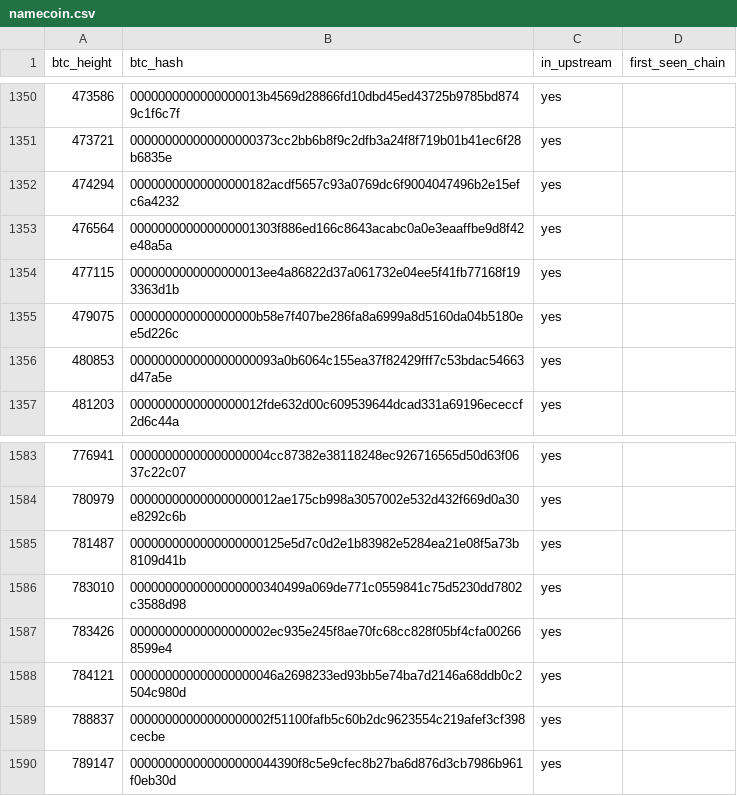
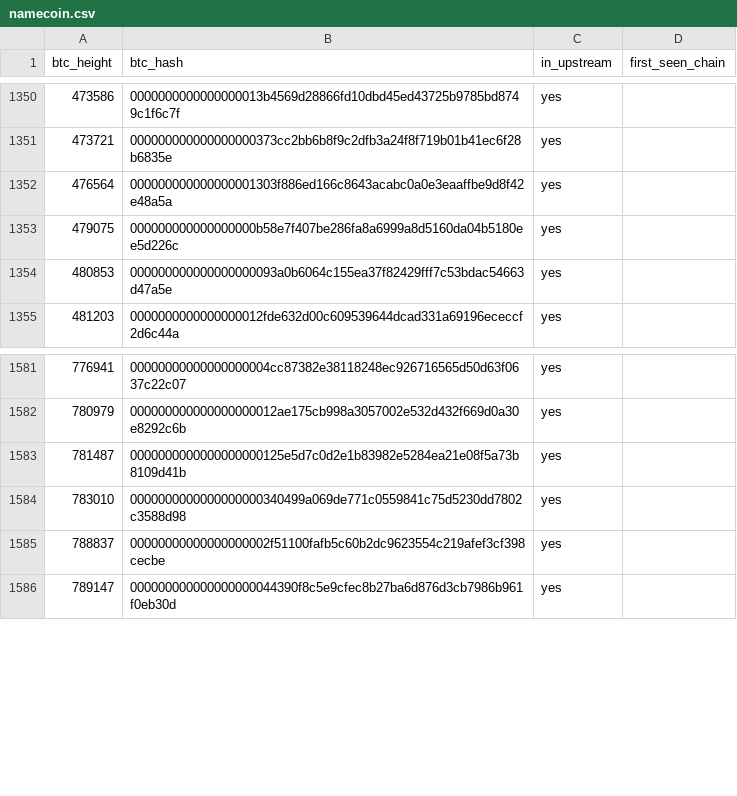
Before and after one commit to deadmanoz/merge-mining-research, a CSV file: results/per-chain-novelty/namecoin.csv, drawn as a sheet; only a part is shown, gaps mark what is left out.

```diff
--- a/results/per-chain-novelty/namecoin.csv
+++ b/results/per-chain-novelty/namecoin.csv
@@ -1351,5 +1351,3 @@ btc_height,btc_hash,in_upstream,first_seen_chain
 473721,000000000000000000373cc2bb6b8f9c2dfb3a24f8f719b01b41ec6f28b6835e,yes,
-474294,00000000000000000182acdf5657c93a0769dc6f9004047496b2e15efc6a4232,yes,
 476564,000000000000000001303f886ed166c8643acabc0a0e3eaaffbe9d8f42e48a5a,yes,
-477115,0000000000000000013ee4a86822d37a061732e04ee5f41fb77168f193363d1b,yes,
 479075,000000000000000000b58e7f407be286fa8a6999a8d5160da04b5180ee5d226c,yes,
@@ -1586,4 +1584,2 @@ btc_height,btc_hash,in_upstream,first_seen_chain
 783010,0000000000000000000340499a069de771c0559841c75d5230dd7802c3588d98,yes,
-783426,00000000000000000002ec935e245f8ae70fc68cc828f05bf4cfa002668599e4,yes,
-784121,000000000000000000046a2698233ed93bb5e74ba7d2146a68ddb0c2504c980d,yes,
 788837,00000000000000000002f51100fafb5c60b2dc9623554c219afef3cf398cecbe,yes,
```
Also changed, not shown: data/error-blocks/error_blocks.csv, data/validated-stales/elastos_validated_stales.csv, 54 other files.
